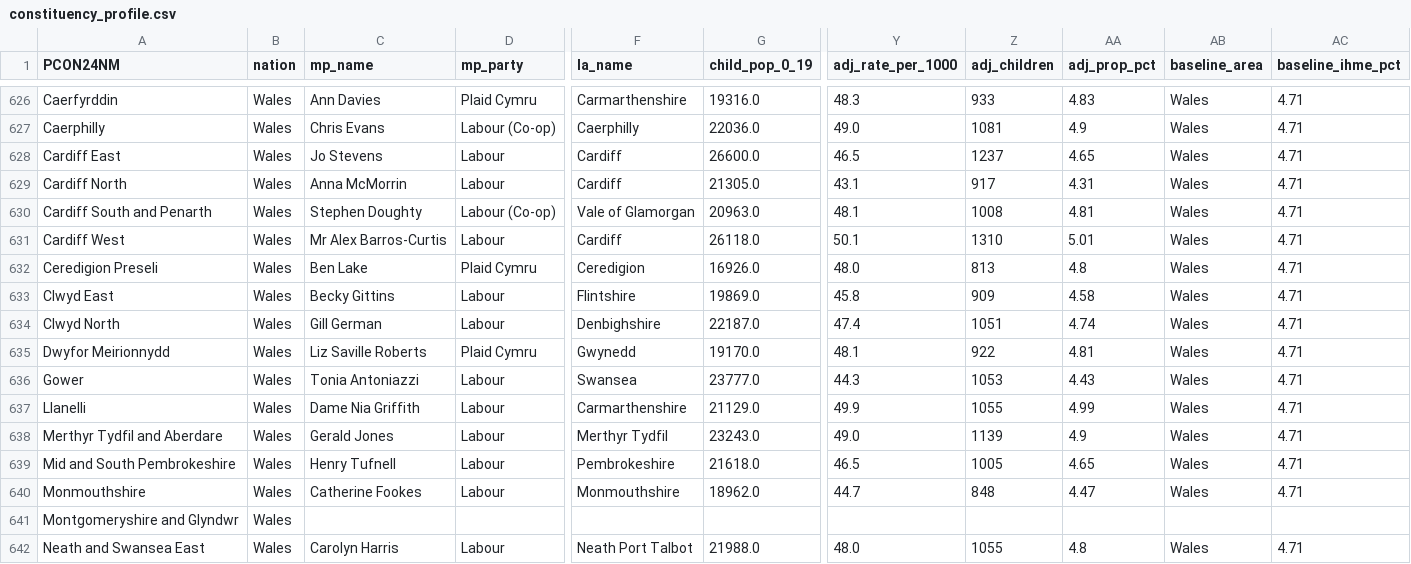
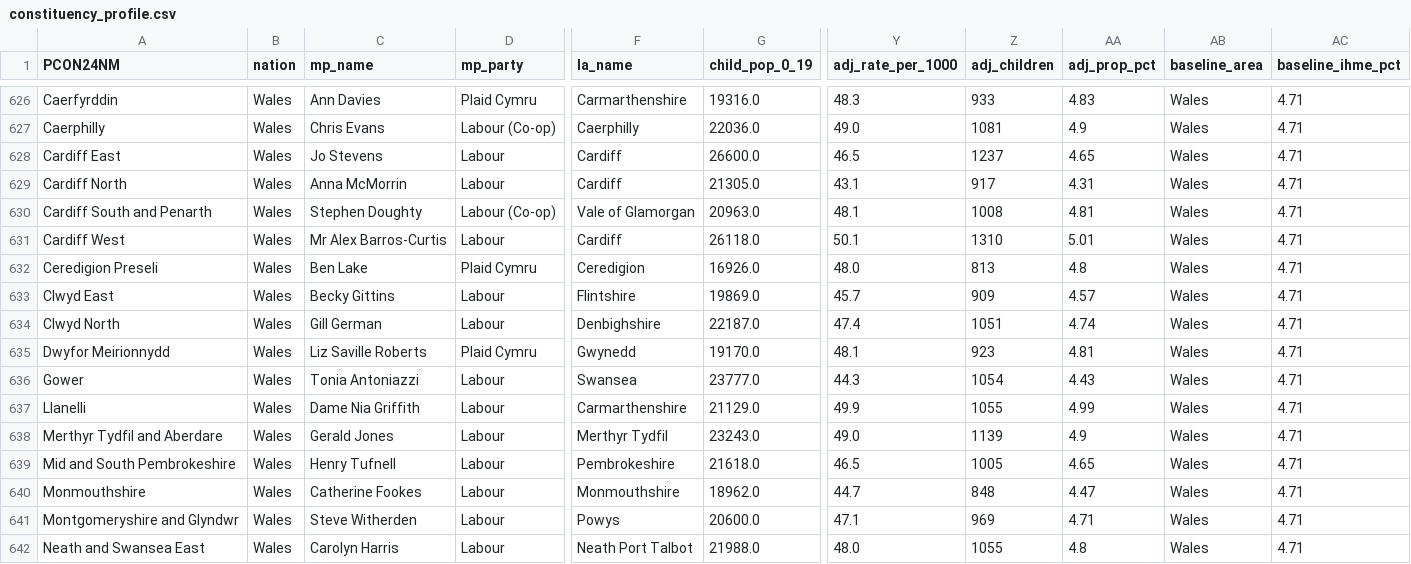
Before and after one commit to lcrawfurd/lead-map, a CSV file: constituency_profile.csv, drawn as a sheet; only a part is shown, gaps mark what is left out; the diff covers the shown part only; the diff names each change by its address in the sheet, - before the commit and + after, or states it on an @@ line.

```diff
--- a/constituency_profile.csv
+++ b/constituency_profile.csv
-Y633 (adj_rate_per_1000): 45.8
+Y633 (adj_rate_per_1000): 45.7
-AA633 (adj_prop_pct): 4.58
+AA633 (adj_prop_pct): 4.57
-Z635 (adj_children): 922
+Z635 (adj_children): 923
-Z636 (adj_children): 1053
+Z636 (adj_children): 1054
-C641 (mp_name): (empty)
+C641 (mp_name): Steve Witherden
-D641 (mp_party): (empty)
+D641 (mp_party): Labour
-F641 (la_name): (empty)
+F641 (la_name): Powys
-G641 (child_pop_0_19): (empty)
+G641 (child_pop_0_19): 20600.0
-Y641 (adj_rate_per_1000): (empty)
+Y641 (adj_rate_per_1000): 47.1
-Z641 (adj_children): (empty)
+Z641 (adj_children): 969
-AA641 (adj_prop_pct): (empty)
+AA641 (adj_prop_pct): 4.71
-AB641 (baseline_area): (empty)
+AB641 (baseline_area): Wales
-AC641 (baseline_ihme_pct): (empty)
+AC641 (baseline_ihme_pct): 4.71
```
Also changed, not shown: 97 edited cells elsewhere in this file, 4 other files.
